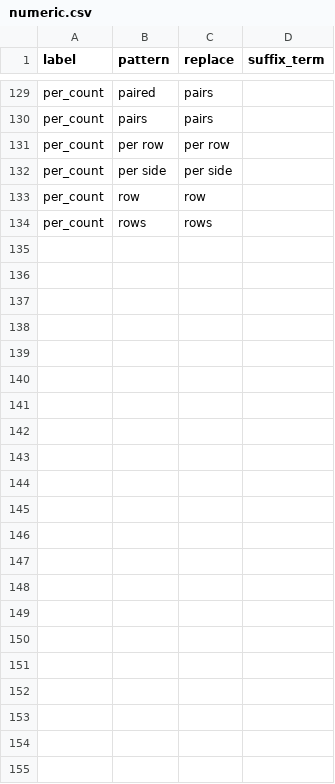
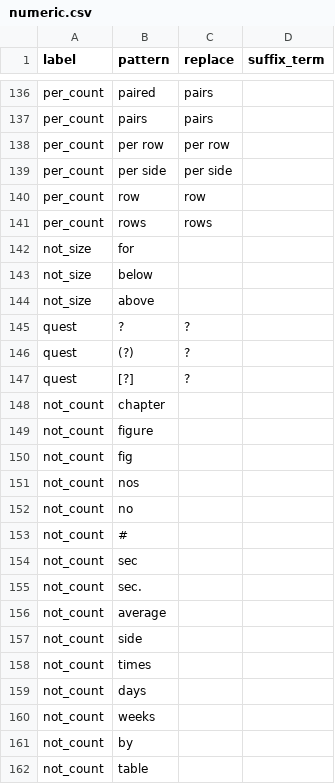
Before and after one commit to rafelafrance/traiter_plant_patterns, a CSV file: plants/pylib/traits/numeric/numeric.csv, drawn as a sheet; only a part is shown, gaps mark what is left out; the diff covers the shown part only; the diff names each change by its address in the sheet, - before the commit and + after, or states it on an @@ line.

Commit message:
Improving size patterns

```diff
--- a/plants/pylib/traits/numeric/numeric.csv
+++ b/plants/pylib/traits/numeric/numeric.csv
+row 142: not_size | for
+row 143: not_size | below
+row 144: not_size | above
+row 145: quest | ? | ?
+row 146: quest | (?) | ?
+row 147: quest | [?] | ?
+row 148: not_count | chapter
+row 149: not_count | figure
+row 150: not_count | fig
+row 151: not_count | nos
+row 152: not_count | no
+row 153: not_count | #
+row 154: not_count | sec
+row 155: not_count | sec.
+row 156: not_count | average
+row 157: not_count | side
+row 158: not_count | times
+row 159: not_count | days
+row 160: not_count | weeks
+row 161: not_count | by
+row 162: not_count | table
```
Also changed, not shown: 7 added rows elsewhere in this file, plants/pylib/traits/basic/basic.csv, plants/pylib/traits/part/part.csv, 12 other files.
